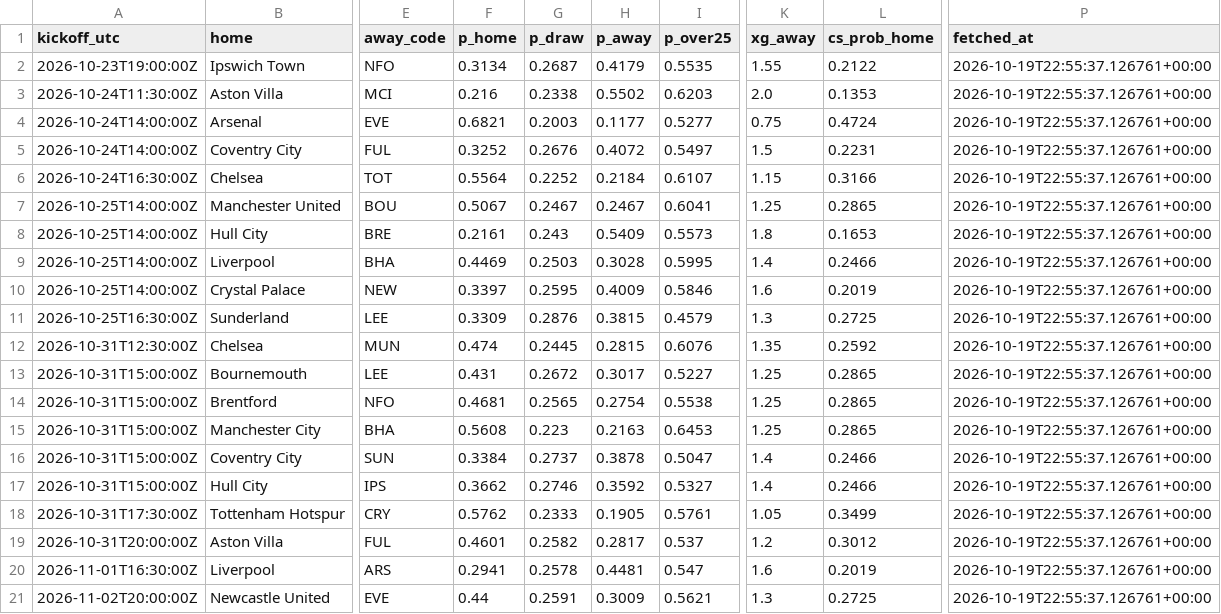
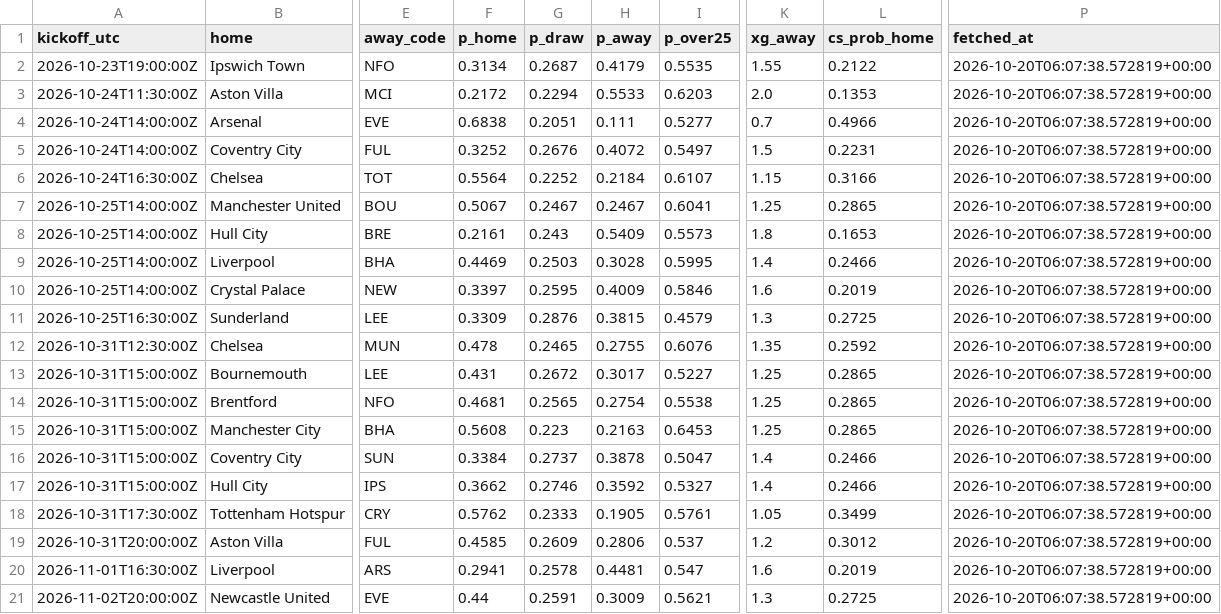
Before and after one commit to olly1928/fpl-mirror, a CSV file: data/odds.csv, drawn as a sheet; only a part is shown, gaps mark what is left out; the diff names each change by its address in the sheet, - before the commit and + after, or states it on an @@ line.

```diff
--- a/data/odds.csv
+++ b/data/odds.csv
-P2:P21 (fetched_at): 2026-10-19T22:55:37.126761+00:00
+P2:P21 (fetched_at): 2026-10-20T06:07:38.572819+00:00
-F3 (p_home): 0.216
+F3 (p_home): 0.2172
-G3 (p_draw): 0.2338
+G3 (p_draw): 0.2294
-H3 (p_away): 0.5502
+H3 (p_away): 0.5533
-F4 (p_home): 0.6821
+F4 (p_home): 0.6838
-G4 (p_draw): 0.2003
+G4 (p_draw): 0.2051
-H4 (p_away): 0.1177
+H4 (p_away): 0.111
-K4 (xg_away): 0.75
+K4 (xg_away): 0.7
-L4 (cs_prob_home): 0.4724
+L4 (cs_prob_home): 0.4966
-F12 (p_home): 0.474
+F12 (p_home): 0.478
-G12 (p_draw): 0.2445
+G12 (p_draw): 0.2465
-H12 (p_away): 0.2815
+H12 (p_away): 0.2755
-F19 (p_home): 0.4601
+F19 (p_home): 0.4585
-G19 (p_draw): 0.2582
+G19 (p_draw): 0.2609
-H19 (p_away): 0.2817
+H19 (p_away): 0.2806
```
Also changed, not shown: 2 other files.
